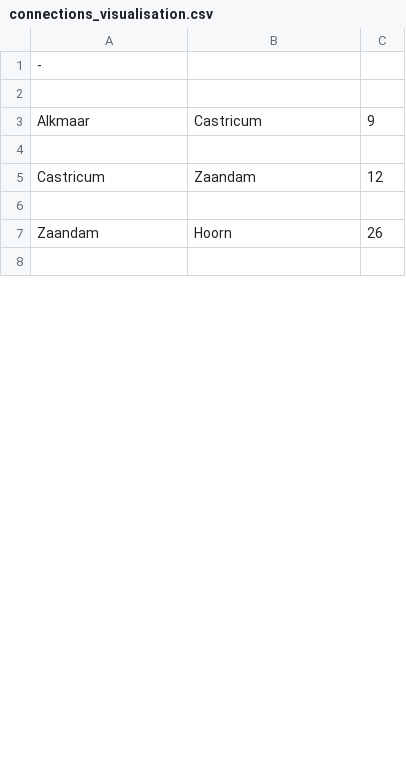
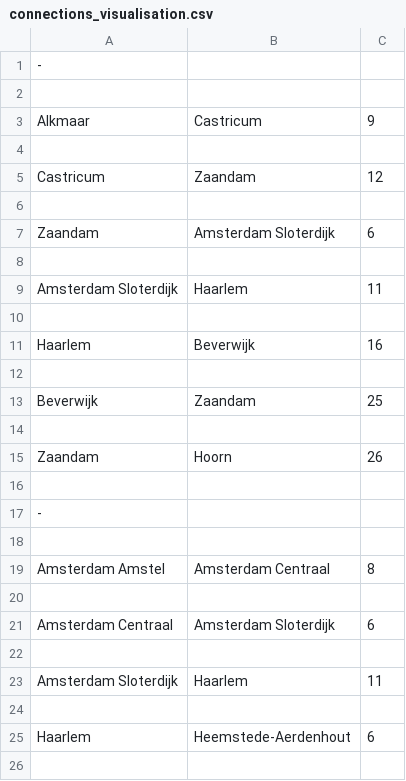
Before and after one commit to sietzeberends/Gekke-Hackers-RailNL, a CSV file: csvFiles/connections_visualisation.csv, drawn as a sheet; only a part is shown; the diff covers the shown part only.

```diff
--- a/csvFiles/connections_visualisation.csv
+++ b/csvFiles/connections_visualisation.csv
@@ -6,3 +6,21 @@ Castricum, Zaandam, 12
 
+Zaandam, Amsterdam Sloterdijk, 6
+
+Amsterdam Sloterdijk, Haarlem, 11
+
+Haarlem, Beverwijk, 16
+
+Beverwijk, Zaandam, 25
+
 Zaandam, Hoorn, 26
 
+-
+
+Amsterdam Amstel, Amsterdam Centraal, 8
+
+Amsterdam Centraal, Amsterdam Sloterdijk, 6
+
+Amsterdam Sloterdijk, Haarlem, 11
+
+Haarlem, Heemstede-Aerdenhout, 6
+
```
Also changed, not shown: 23 added rows, 26 removed rows, 1 moved row and 12 edited cells elsewhere in this file, 13 other files.
